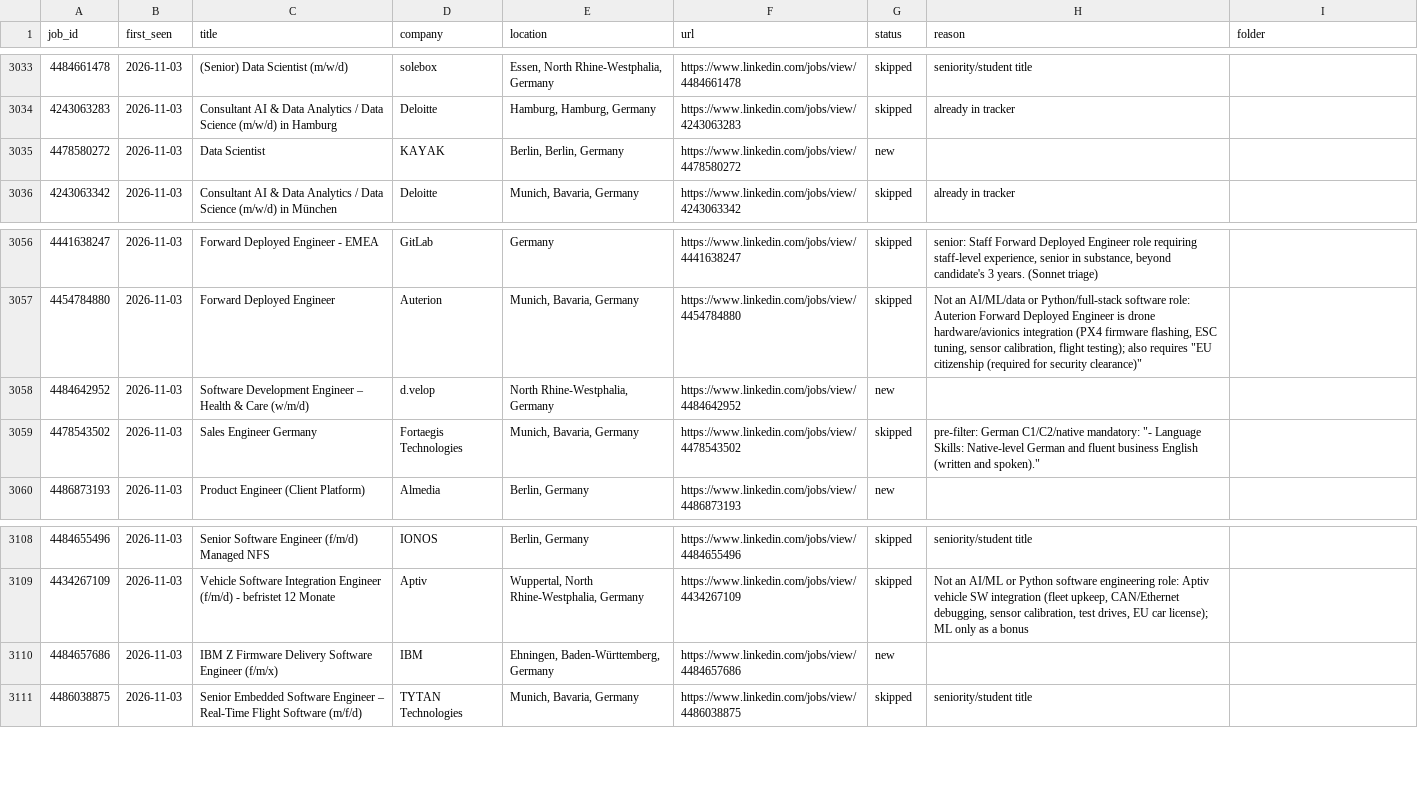
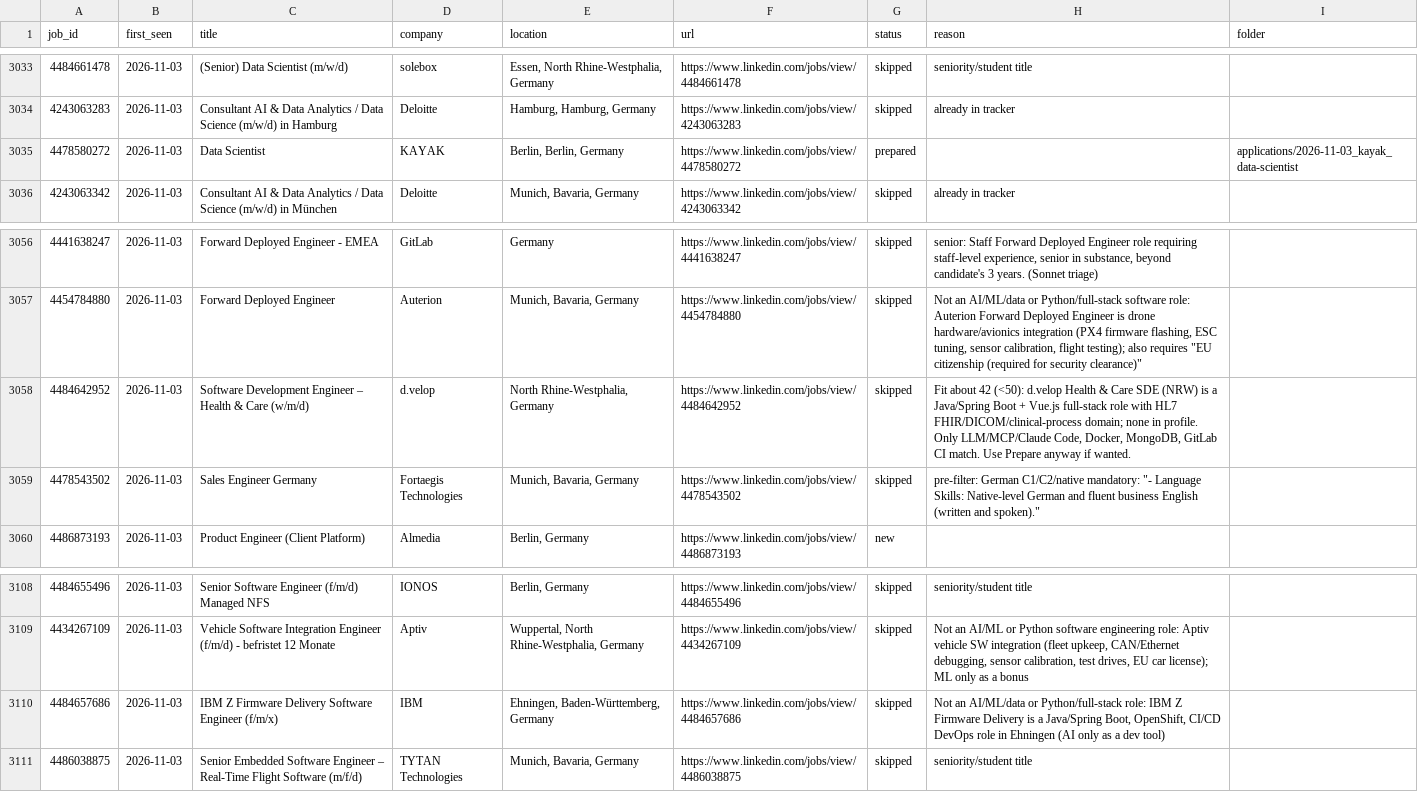
Before and after one commit to bhairapuchanduprasad/job-applications-app, a CSV file: data/scout/seen-jobs.csv, drawn as a sheet; only a part is shown, gaps mark what is left out.

```diff
--- a/data/scout/seen-jobs.csv
+++ b/data/scout/seen-jobs.csv
@@ -3034,3 +3034,3 @@ job_id,first_seen,title,company,location,url,status,reason,folder
 4243063283,2026-11-03,Consultant AI & Data Analytics / Data Science (m/w/d) in Hamburg,Deloitte,"Hamburg, Hamburg, Germany",https://www.linkedin.com/jobs/view/4243063283,skipped,already in tracker,
-4478580272,2026-11-03,Data Scientist,KAYAK,"Berlin, Berlin, Germany",https://www.linkedin.com/jobs/view/4478580272,new,,
+4478580272,2026-11-03,Data Scientist,KAYAK,"Berlin, Berlin, Germany",https://www.linkedin.com/jobs/view/4478580272,prepared,,applications/2026-11-03_kayak_data-scientist
 4243063342,2026-11-03,Consultant AI & Data Analytics / Data Science (m/w/d) in München,Deloitte,"Munich, Bavaria, Germany",https://www.linkedin.com/jobs/view/4243063342,skipped,already in tracker,
@@ -3057,3 +3057,3 @@ job_id,first_seen,title,company,location,url,status,reason,folder
 4454784880,2026-11-03,Forward Deployed Engineer,Auterion,"Munich, Bavaria, Germany",https://www.linkedin.com/jobs/view/4454784880,skipped,"Not an AI/ML/data or Python/full-stack software role: Auterion Forward Deployed Engineer is drone hardware/avionics integration (PX4 firmware flashing, ESC tuning, sensor calibration, flight testing); also requires ""EU citizenship (required for security clearance)""",
-4484642952,2026-11-03,Software Development Engineer – Health & Care (w/m/d),d.velop,"North Rhine-Westphalia, Germany",https://www.linkedin.com/jobs/view/4484642952,new,,
+4484642952,2026-11-03,Software Development Engineer – Health & Care (w/m/d),d.velop,"North Rhine-Westphalia, Germany",https://www.linkedin.com/jobs/view/4484642952,skipped,"Fit about 42 (<50): d.velop Health & Care SDE (NRW) is a Java/Spring Boot + Vue.js full-stack role with HL7 FHIR/DICOM/clinical-process domain; none in profile. Only LLM/MCP/Claude Code, Docker, MongoDB, GitLab CI match. Use Prepare anyway if wanted.",
 4478543502,2026-11-03,Sales Engineer Germany,Fortaegis Technologies,"Munich, Bavaria, Germany",https://www.linkedin.com/jobs/view/4478543502,skipped,"pre-filter: German C1/C2/native mandatory: ""- Language Skills: Native-level German and fluent business English (written and spoken).""",
@@ -3109,3 +3109,3 @@ job_id,first_seen,title,company,location,url,status,reason,folder
 4434267109,2026-11-03,Vehicle Software Integration Engineer (f/m/d) - befristet 12 Monate,Aptiv,"Wuppertal, North Rhine-Westphalia, Germany",https://www.linkedin.com/jobs/view/4434267109,skipped,"Not an AI/ML or Python software engineering role: Aptiv vehicle SW integration (fleet upkeep, CAN/Ethernet debugging, sensor calibration, test drives, EU car license); ML only as a bonus",
-4484657686,2026-11-03,IBM Z Firmware Delivery Software Engineer (f/m/x),IBM,"Ehningen, Baden-Württemberg, Germany",https://www.linkedin.com/jobs/view/4484657686,new,,
+4484657686,2026-11-03,IBM Z Firmware Delivery Software Engineer (f/m/x),IBM,"Ehningen, Baden-Württemberg, Germany",https://www.linkedin.com/jobs/view/4484657686,skipped,"Not an AI/ML/data or Python/full-stack role: IBM Z Firmware Delivery is a Java/Spring Boot, OpenShift, CI/CD DevOps role in Ehningen (AI only as a dev tool)",
 4486038875,2026-11-03,Senior Embedded Software Engineer – Real-Time Flight Software (m/f/d),TYTAN Technologies,"Munich, Bavaria, Germany",https://www.linkedin.com/jobs/view/4486038875,skipped,seniority/student title,
```
Also changed, not shown: 20 other files.
